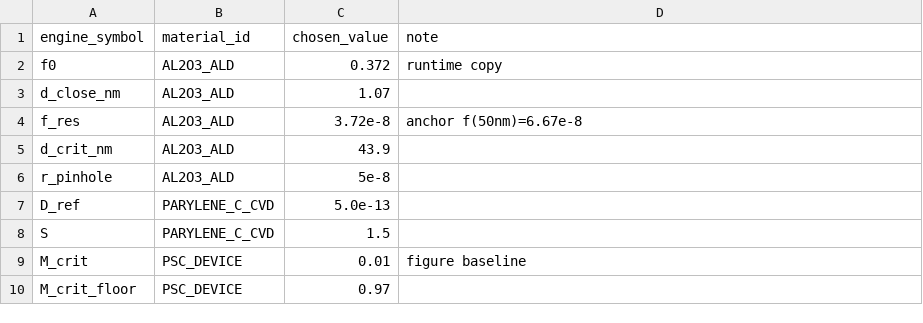
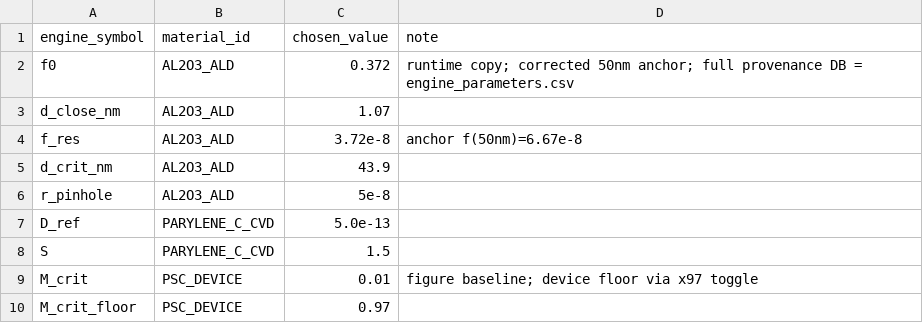
Before and after one commit to teoyang0704-wq/Perovskite-TFE-DigitalTwin, a CSV file: data/engine_parameters_runtime.csv, drawn as a sheet.

Commit message:
v0.11.0: BYOD re-anchoring mode and measurement diagnostics

```diff
--- a/data/engine_parameters_runtime.csv
+++ b/data/engine_parameters_runtime.csv
@@ -1,3 +1,3 @@
 engine_symbol,material_id,chosen_value,note
-f0,AL2O3_ALD,0.372,runtime copy
+f0,AL2O3_ALD,0.372,runtime copy; corrected 50nm anchor; full provenance DB = engine_parameters.csv
 d_close_nm,AL2O3_ALD,1.07,
@@ -8,3 +8,3 @@ D_ref,PARYLENE_C_CVD,5.0e-13,
 S,PARYLENE_C_CVD,1.5,
-M_crit,PSC_DEVICE,0.01,figure baseline
+M_crit,PSC_DEVICE,0.01,figure baseline; device floor via x97 toggle
 M_crit_floor,PSC_DEVICE,0.97,
```
Also changed, not shown: optimization/grid_all.csv, 7 other files.
